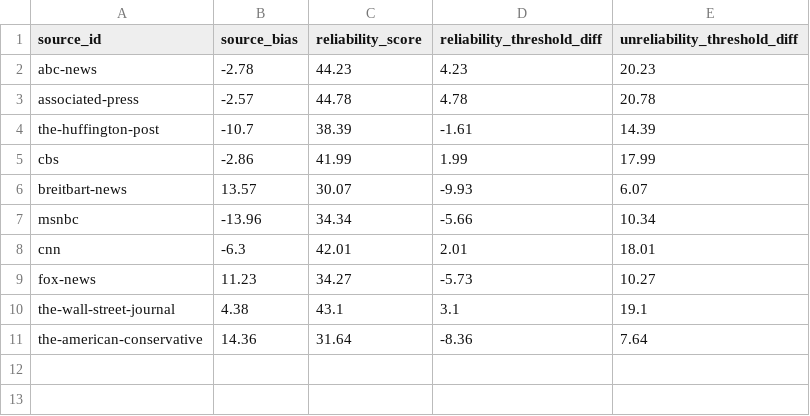
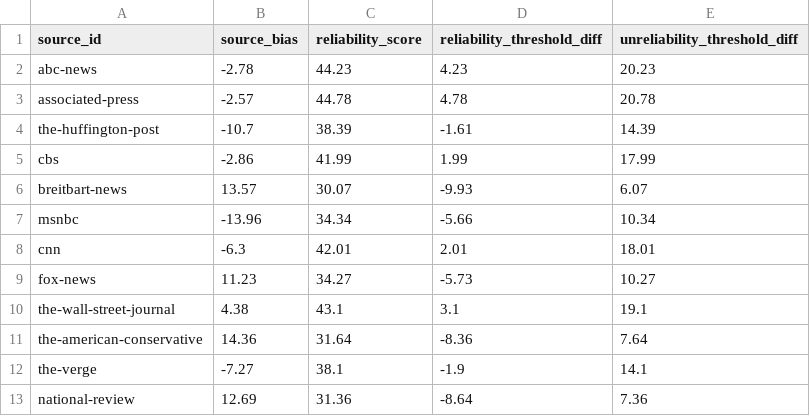
Before and after one commit to pollyannafx/datascience-sandbox, a CSV file: source-bias-reliability.csv, drawn as a sheet.

Commit message:
Update source-bias-reliability.csv

```diff
--- a/source-bias-reliability.csv
+++ b/source-bias-reliability.csv
@@ -11 +11,3 @@ the-wall-street-journal,4.38,43.1,3.1,19.1
 the-american-conservative,14.36,31.64,-8.36,7.64
+the-verge,-7.27,38.1,-1.9,14.1
+national-review,12.69,31.36,-8.64,7.36
```
